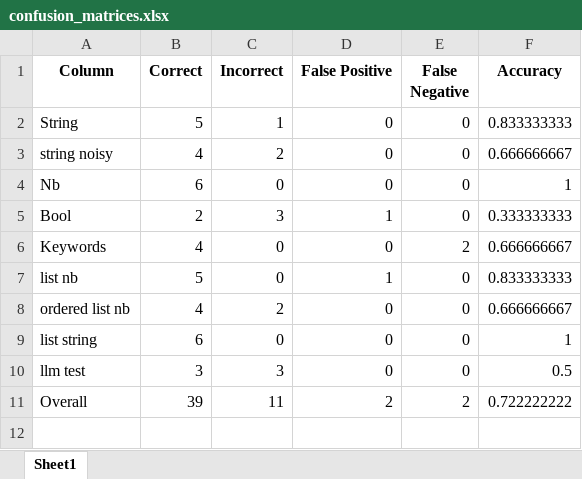
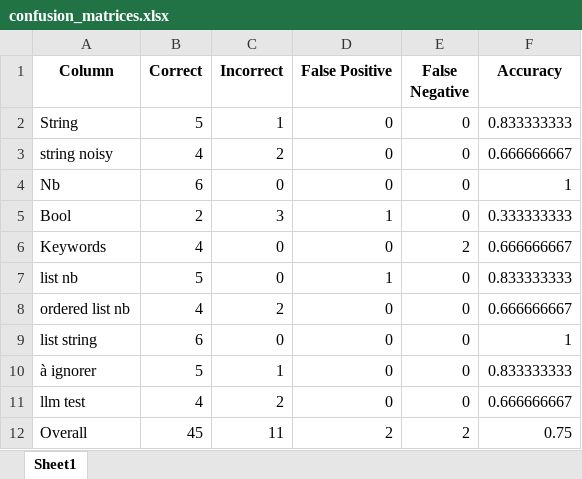
Before and after one commit to KIDA-BfR/GenEval, an Excel workbook: use_case_tests/confusion_matrices.xlsx, sheet Sheet1, drawn as a sheet; values as stored, in another font and other column widths than the file's, no borders; addresses are those after the commit; the diff names each change by its address in the sheet, - before the commit and + after, or states it on an @@ line.

```diff
--- a/use_case_tests/confusion_matrices.xlsx (sheet Sheet1)
+++ b/use_case_tests/confusion_matrices.xlsx (sheet Sheet1)
+row 10: à ignorer | 5 | 1 | 0 | 0 | 0.833333333
-B11 (Correct): 3
+B11 (Correct): 4
-C11 (Incorrect): 3
+C11 (Incorrect): 2
-F11 (Accuracy): 0.5
+F11 (Accuracy): 0.666666667
-B12 (Correct): 39
+B12 (Correct): 45
-F12 (Accuracy): 0.722222222
+F12 (Accuracy): 0.75
```
Also changed, not shown: use_case_tests/comparison.results.xlsx, 4 other files.
